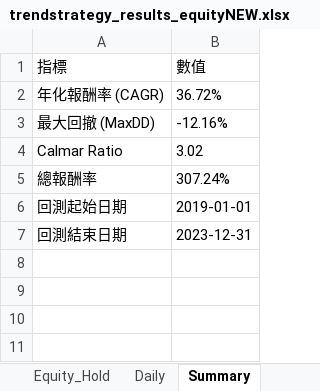
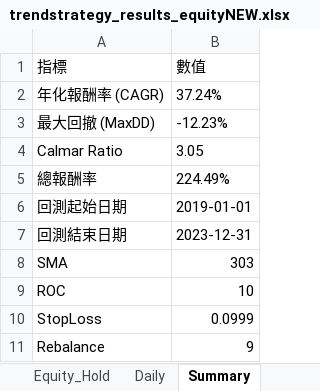
Before and after one commit to lij1017-cmd/main, an Excel workbook: trendstrategy_results_equityNEW.xlsx, sheet Summary, drawn as a sheet; values as stored, in another font and other column widths than the file's, no borders; the diff names each change by its address in the sheet, - before the commit and + after, or states it on an @@ line.

```diff
--- a/trendstrategy_results_equityNEW.xlsx (sheet Summary)
+++ b/trendstrategy_results_equityNEW.xlsx (sheet Summary)
-B2 (數值): 36.72%
+B2 (數值): 37.24%
-B3 (數值): -12.16%
+B3 (數值): -12.23%
-B4 (數值): 3.02
+B4 (數值): 3.05
-B5 (數值): 307.24%
+B5 (數值): 224.49%
+row 8: SMA | 303
+row 9: ROC | 10
+row 10: StopLoss | 0.0999
+row 11: Rebalance | 9
```
Also changed, not shown: sheet Daily, sheet Trades, sheet Trades2, sheet Equity_Hold, sheet Equity_Curve, trendstrategy_results_equityNEW1.xlsx, 14 other files.
